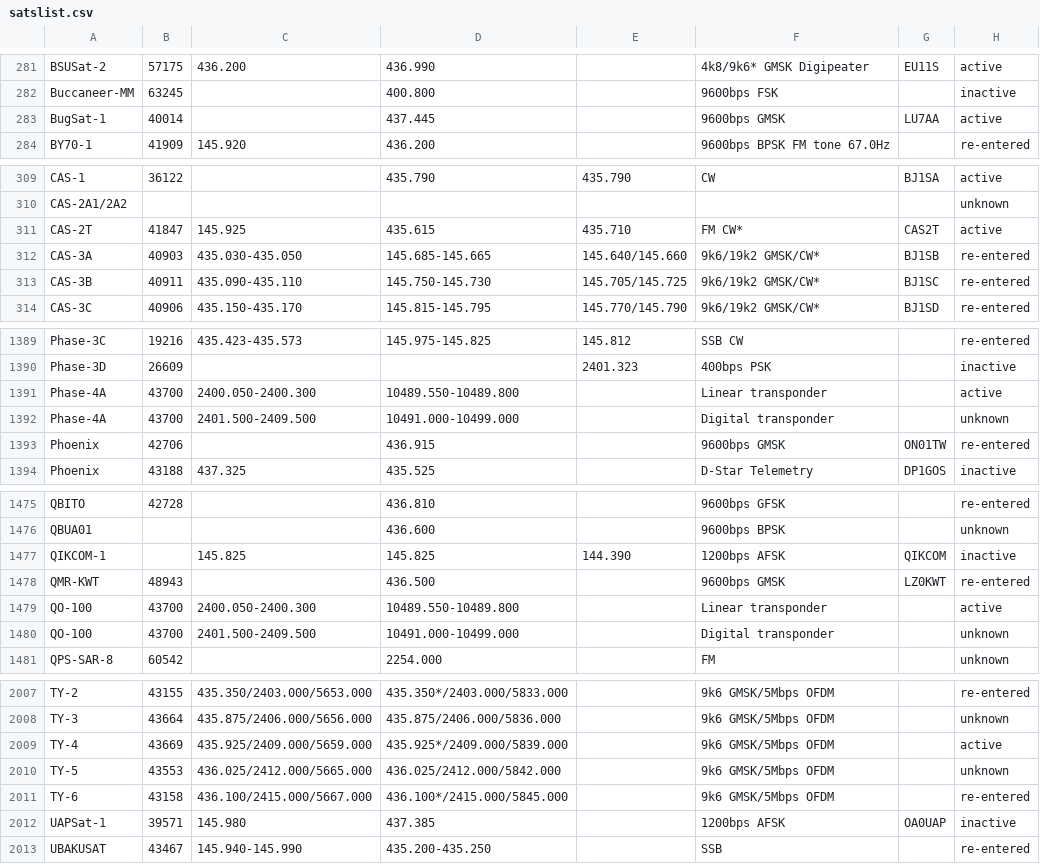
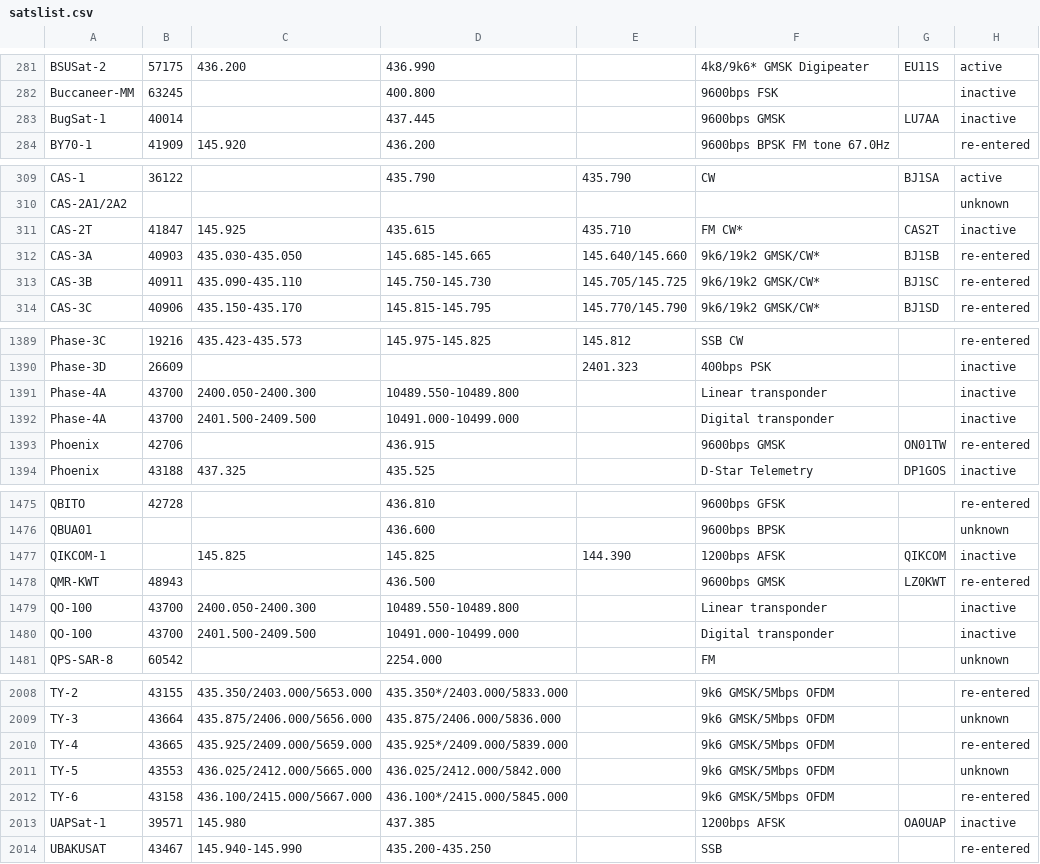
Before and after one commit to drzh/astro, a CSV file: satellite/satslist.csv, drawn as a sheet; only a part is shown, gaps mark what is left out; the diff covers the shown part only.

```diff
--- a/satellite/satslist.csv
+++ b/satellite/satslist.csv
@@ -282,3 +282,3 @@ BSUSat-2;57175;436.200 ;436.990 ;;4k8/9k6* GMSK Digipeater;EU11S;active
 Buccaneer-MM;63245;;400.800 ;;9600bps FSK;;inactive
-BugSat-1;40014;;437.445 ;;9600bps GMSK;LU7AA;active
+BugSat-1;40014;;437.445 ;;9600bps GMSK;LU7AA;inactive
 BY70-1;41909;145.920 ;436.200 ;;9600bps BPSK FM tone 67.0Hz;;re-entered
@@ -310,3 +310,3 @@ CAS-1;36122;;435.790 ;435.790 ;CW;BJ1SA;active
 CAS-2A1/2A2;;;;;;;unknown
-CAS-2T;41847;145.925 ;435.615 ;435.710 ;FM CW*;CAS2T;active
+CAS-2T;41847;145.925 ;435.615 ;435.710 ;FM CW*;CAS2T;inactive
 CAS-3A;40903;435.030-435.050;145.685-145.665;145.640/145.660;9k6/19k2 GMSK/CW*;BJ1SB;re-entered
@@ -1390,4 +1390,4 @@ Phase-3C;19216;435.423-435.573;145.975-145.825;145.812 ;SSB CW;;re-entered
 Phase-3D;26609;;;2401.323 ;400bps PSK;;inactive
-Phase-4A;43700;2400.050-2400.300;10489.550-10489.800;;Linear  transponder;;active
-Phase-4A;43700;2401.500-2409.500;10491.000-10499.000;;Digital transponder;;unknown
+Phase-4A;43700;2400.050-2400.300;10489.550-10489.800;;Linear  transponder;;inactive
+Phase-4A;43700;2401.500-2409.500;10491.000-10499.000;;Digital transponder;;inactive
 Phoenix;42706;;436.915 ;;9600bps GMSK;ON01TW;re-entered
@@ -1478,4 +1478,4 @@ QIKCOM-1;;145.825 ;145.825 ;144.390 ;1200bps AFSK;QIKCOM;inactive
 QMR-KWT;48943;;436.500 ;;9600bps GMSK;LZ0KWT;re-entered
-QO-100;43700;2400.050-2400.300;10489.550-10489.800;;Linear  transponder;;active
-QO-100;43700;2401.500-2409.500;10491.000-10499.000;;Digital transponder;;unknown
+QO-100;43700;2400.050-2400.300;10489.550-10489.800;;Linear  transponder;;inactive
+QO-100;43700;2401.500-2409.500;10491.000-10499.000;;Digital transponder;;inactive
 QPS-SAR-8;60542;;2254.000;;FM;;unknown
@@ -2008,3 +2009,3 @@ TY-2;43155;435.350/2403.000/5653.000;435.350*/2403.000/5833.000;;9k6 GMSK/5Mbps
 TY-3;43664;435.875/2406.000/5656.000;435.875/2406.000/5836.000;;9k6 GMSK/5Mbps OFDM;;unknown
-TY-4;43669;435.925/2409.000/5659.000;435.925*/2409.000/5839.000;;9k6 GMSK/5Mbps OFDM;;active
+TY-4;43665;435.925/2409.000/5659.000;435.925*/2409.000/5839.000;;9k6 GMSK/5Mbps OFDM;;re-entered
 TY-5;43553;436.025/2412.000/5665.000;436.025/2412.000/5842.000;;9k6 GMSK/5Mbps OFDM;;unknown
```
Also changed, not shown: 1 added row and 23 edited cells elsewhere in this file, 6 other files.
